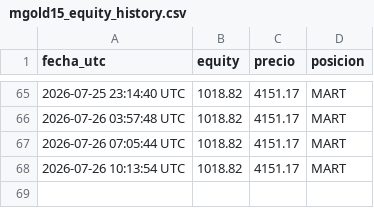
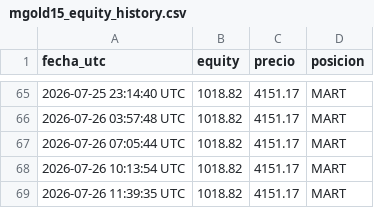
Before and after one commit to christianprimero926/btc-bot-panel, a CSV file: mgold15_equity_history.csv, drawn as a sheet; only a part is shown, gaps mark what is left out.

Commit message:
data: actualiza panel [skip ci]

```diff
--- a/mgold15_equity_history.csv
+++ b/mgold15_equity_history.csv
@@ -68 +68,2 @@ fecha_utc,equity,precio,posicion
 2026-07-26 10:13:54 UTC,1018.82,4151.17,MART
+2026-07-26 11:39:35 UTC,1018.82,4151.17,MART
```
Also changed, not shown: meur15_equity_history.csv, meur2_equity_history.csv, 13 other files.
